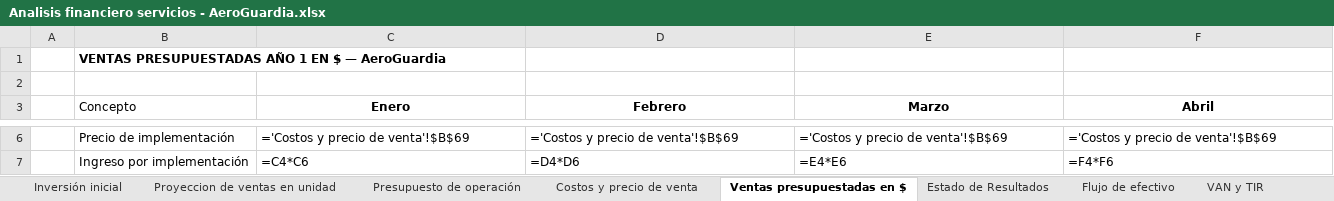
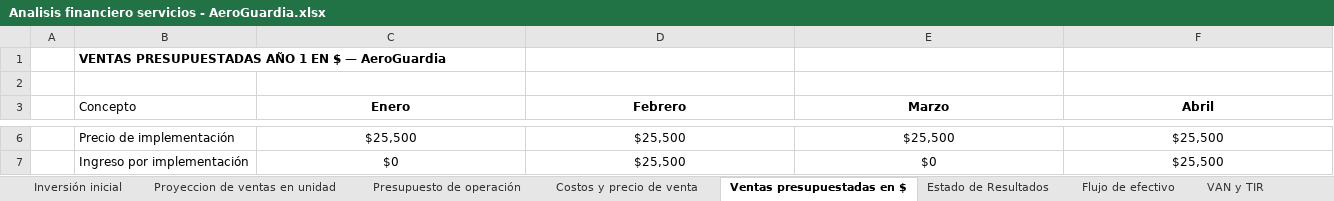
Before and after one commit to Vector4c5/Repo_AeroGuardia, an Excel workbook: Noveno_Cuatrimestre/Estudio_Financiero/Analisis financiero servicios - AeroGuardia.xlsx, sheet Ventas presupuestadas en $, drawn as a sheet; only a part is shown, gaps mark what is left out; values as stored, in another font and other column widths than the file's, no borders; formulas without a stored value are shown as written; the diff covers the shown part only; the diff names each change by its address in the sheet, - before the commit and + after, or states it on an @@ line.

```diff
--- a/Noveno_Cuatrimestre/Estudio_Financiero/Analisis financiero servicios - AeroGuardia.xlsx (sheet Ventas presupuestadas en $)
+++ b/Noveno_Cuatrimestre/Estudio_Financiero/Analisis financiero servicios - AeroGuardia.xlsx (sheet Ventas presupuestadas en $)
-C6 (Enero): ='Costos y precio de venta'!$B$69
+C6 (Enero): $25,500
-C6:F7 alignment: left
+C6:F7 alignment: center
-D6 (Febrero): ='Costos y precio de venta'!$B$69
+D6 (Febrero): $25,500
-E6 (Marzo): ='Costos y precio de venta'!$B$69
+E6 (Marzo): $25,500
-F6 (Abril): ='Costos y precio de venta'!$B$69
+F6 (Abril): $25,500
-C7 (Enero): =C4*C6
+C7 (Enero): $0
-D7 (Febrero): =D4*D6
+D7 (Febrero): $25,500
-E7 (Marzo): =E4*E6
+E7 (Marzo): $0
-F7 (Abril): =F4*F6
+F7 (Abril): $25,500
```
Also changed, not shown: 144 edited cells and cell formats elsewhere in this sheet, sheet Amortización, sheet Estado de Resultados, sheet VAN y TIR, sheet Flujo de efectivo, sheet Inversión inicial, sheet Presupuesto de operación, 2 more sheets, hidden cells, charts or pictures, 14 other files.
